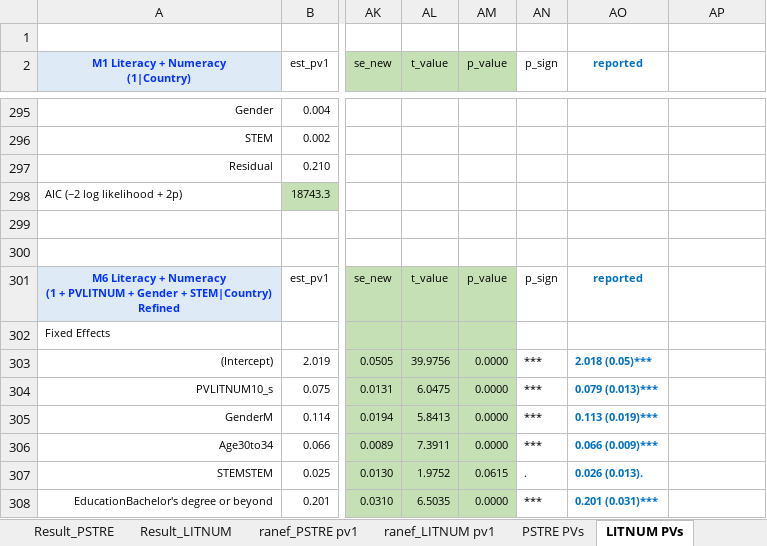
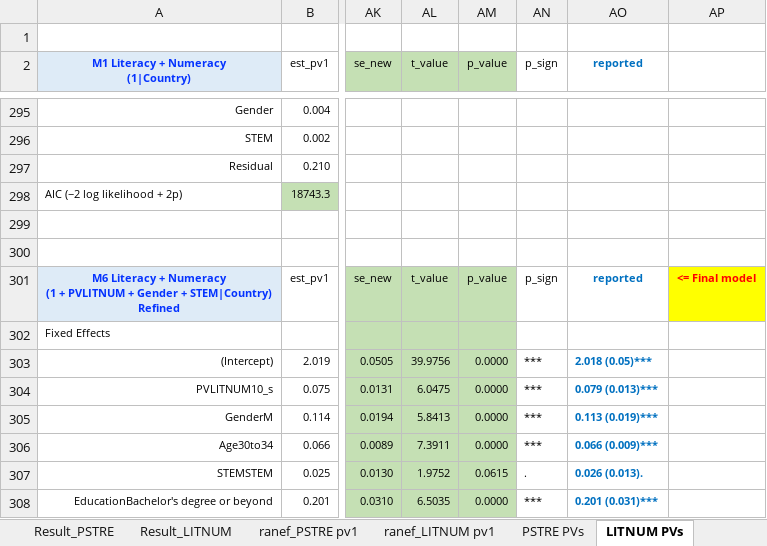
Before and after one commit to yimizhao2015/Dissertation, an Excel workbook: Study 2 model fitting results.xlsx, sheet LITNUM PVs, drawn as a sheet; only a part is shown, gaps mark what is left out; values as stored, in another font and other column widths than the file's, no borders; the diff names each change by its address in the sheet, - before the commit and + after, or states it on an @@ line.

```diff
--- a/Study 2 model fitting results.xlsx (sheet LITNUM PVs)
+++ b/Study 2 model fitting results.xlsx (sheet LITNUM PVs)
-AP301: (empty)
+AP301: <= Final model
-AP301 fill: none
+AP301 fill: #FFFF00
```
Also changed, not shown: sheet ranef_LITNUM pv1, sheet ranef_PSTRE pv1, sheet PSTRE PVs, Study 1 model fitting results.xlsx.
